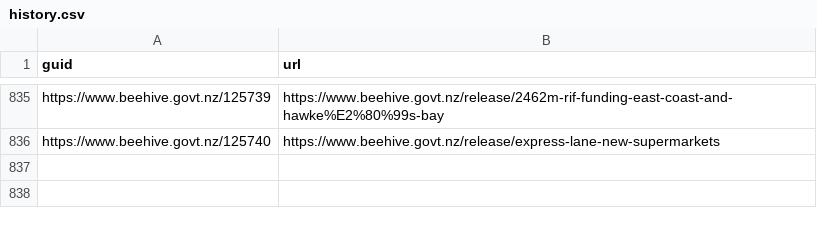
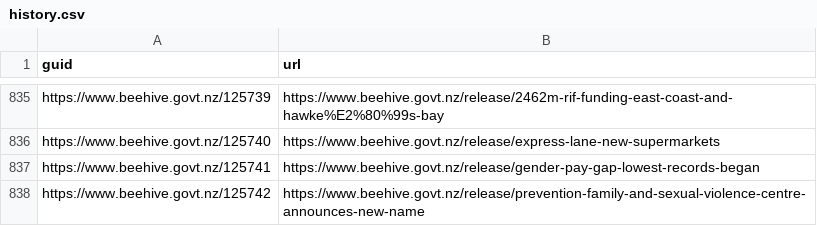
Before and after one commit to marcus-crane/hivesky, a CSV file: history.csv, drawn as a sheet; only a part is shown, gaps mark what is left out; the diff names each change by its address in the sheet, - before the commit and + after, or states it on an @@ line.

Commit message:
New releases have been syndicated

```diff
--- a/history.csv
+++ b/history.csv
+row 837: https://www.beehive.govt.nz/125741 | https://www.beehive.govt.nz/release/gender-pay-gap-lowest-records-began
+row 838: https://www.beehive.govt.nz/125742 | https://www.beehive.govt.nz/release/prevention-family-and-sexual-violence-centre-announces-new-name
```
